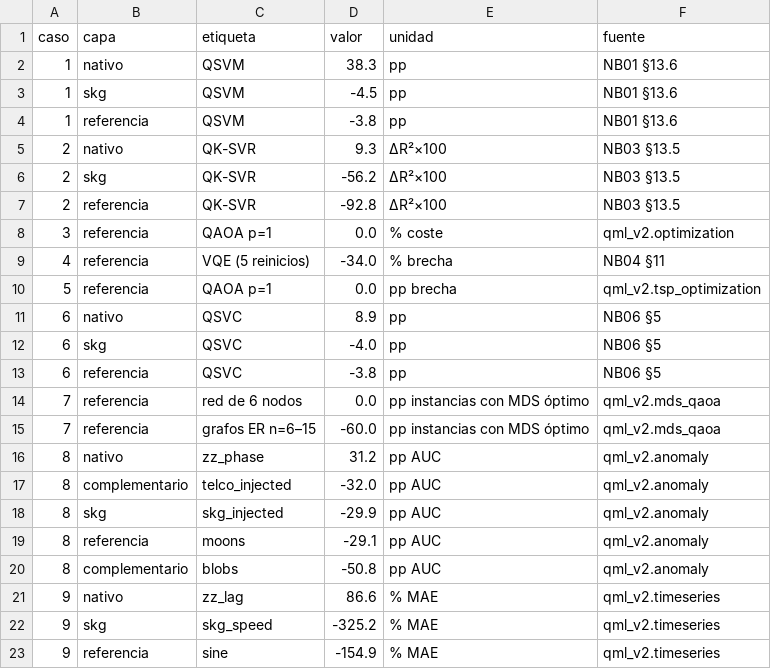
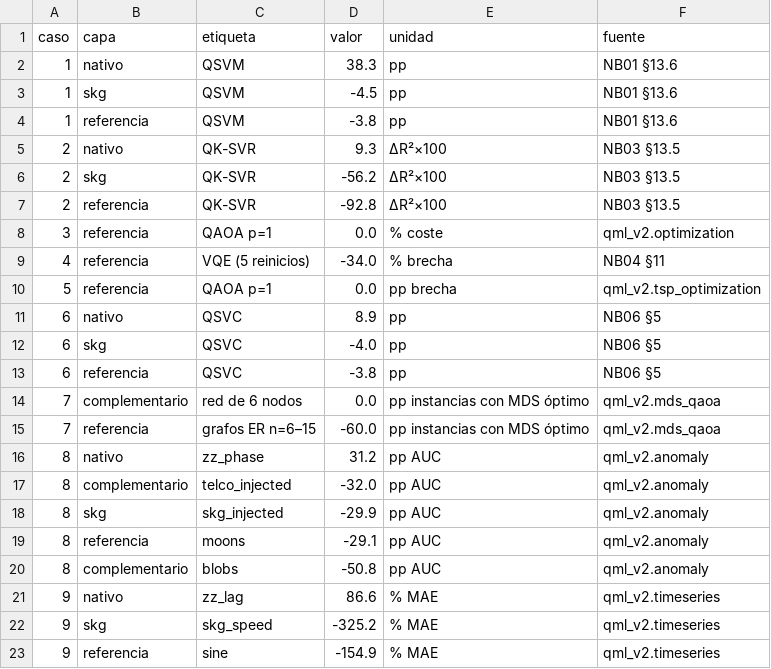
Before and after one commit to juandapradam12/OldUNIR-MasterQC-QuantumAdvantageInDataScienceOld, a CSV file: POCs/data/output/metrics/07_sintesis_resultados.csv, drawn as a sheet.

```diff
--- a/POCs/data/output/metrics/07_sintesis_resultados.csv
+++ b/POCs/data/output/metrics/07_sintesis_resultados.csv
@@ -13,3 +13,3 @@ caso,capa,etiqueta,valor,unidad,fuente
 6,referencia,QSVC,-3.8,pp,NB06 §5
-7,referencia,red de 6 nodos,0.0,pp instancias con MDS óptimo,qml_v2.mds_qaoa
+7,complementario,red de 6 nodos,0.0,pp instancias con MDS óptimo,qml_v2.mds_qaoa
 7,referencia,grafos ER n=6–15,-60.0,pp instancias con MDS óptimo,qml_v2.mds_qaoa
```
Also changed, not shown: 13 other files.
